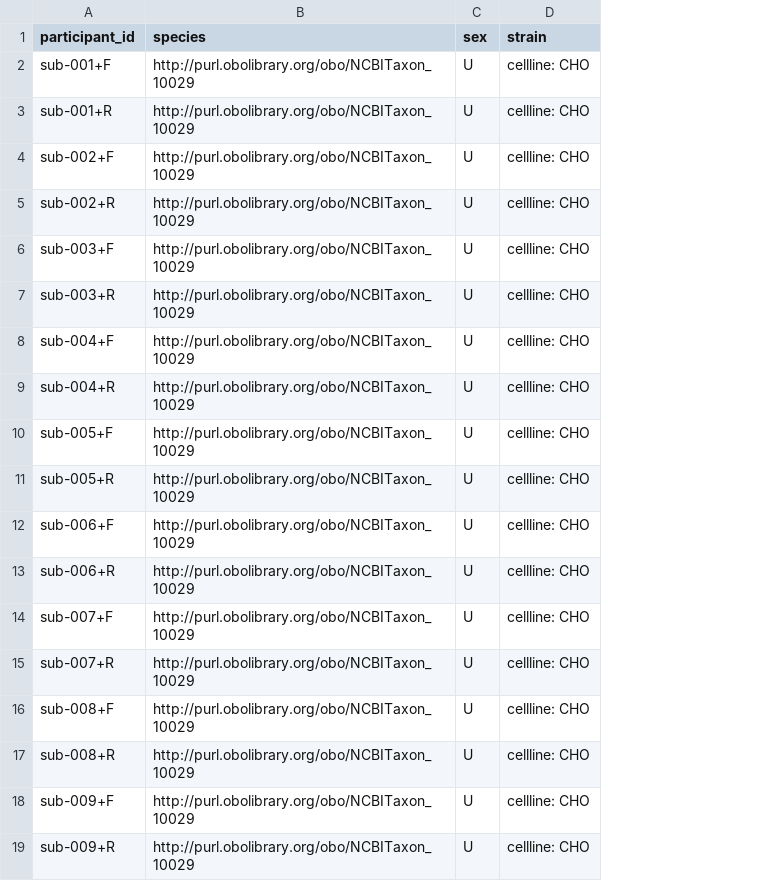
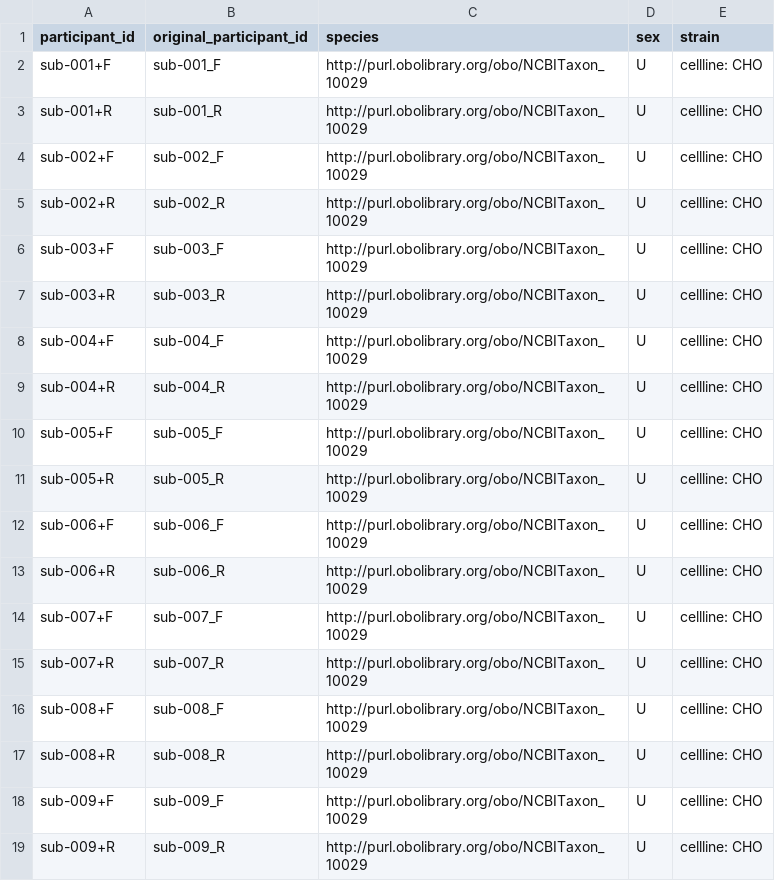
Before and after one commit to bids-dandisets/000448, a TSV file: participants.tsv, drawn as a sheet; the diff names each change by its address in the sheet, - before the commit and + after, or states it on an @@ line.

```diff
--- a/participants.tsv
+++ b/participants.tsv
+column B (original_participant_id), rows 2-19: sub-001_F | sub-001_R | sub-002_F | sub-002_R | sub-003_F | sub-003_R | sub-004_F | sub-004_R | sub-005_F | sub-005_R | sub-006_F | sub-006_R | sub-007_F | sub-007_R | sub-008_F | sub-008_R | sub-009_F | sub-009_R
```
Also changed, not shown: 45 other files.
